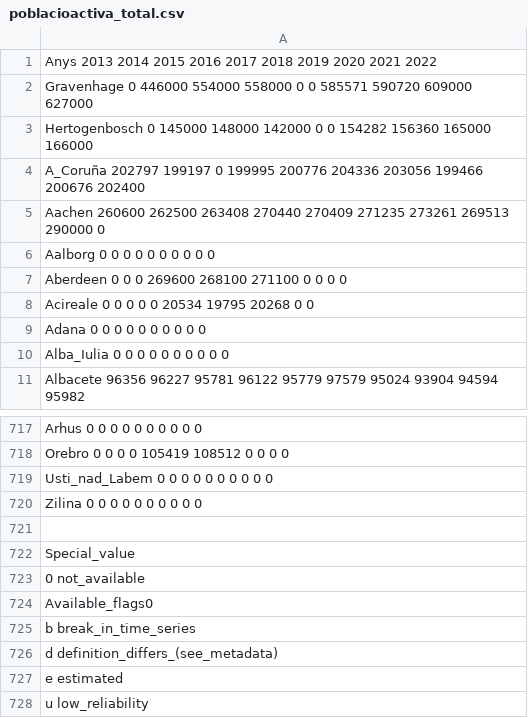
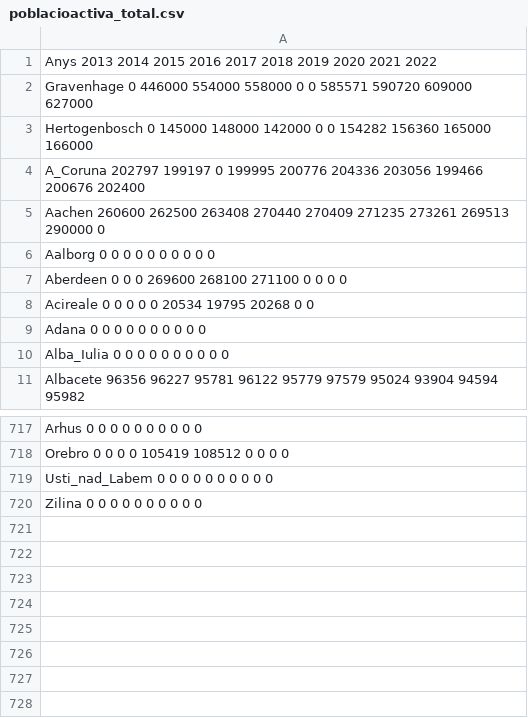
Before and after one commit to rcanoesbri/proyectoinfo, a CSV file: poblacioactiva_total.csv, drawn as a sheet; only a part is shown, gaps mark what is left out.

```diff
--- a/poblacioactiva_total.csv
+++ b/poblacioactiva_total.csv
@@ -3,3 +3,3 @@ Gravenhage  0  446000  554000  558000  0  0  585571  590720  609000  627000
 Hertogenbosch  0  145000  148000  142000  0  0  154282  156360  165000  166000
-A_Coruña  202797  199197  0  199995  200776  204336  203056  199466  200676  202400
+A_Coruna  202797  199197  0  199995  200776  204336  203056  199466  200676  202400
 Aachen  260600  262500  263408  270440  270409  271235  273261  269513  290000  0
@@ -720,9 +720 @@ Usti_nad_Labem  0  0  0  0  0  0  0  0  0  0
 Zilina  0  0  0  0  0  0  0  0  0  0
-
-Special_value
-0  not_available
-Available_flags0
-b  break_in_time_series
-d  definition_differs_(see_metadata)
-e  estimated
-u  low_reliability
```
Also changed, not shown: poblacioactiva_dones.csv, poblacioactiva_homes.csv, 3 other files.
